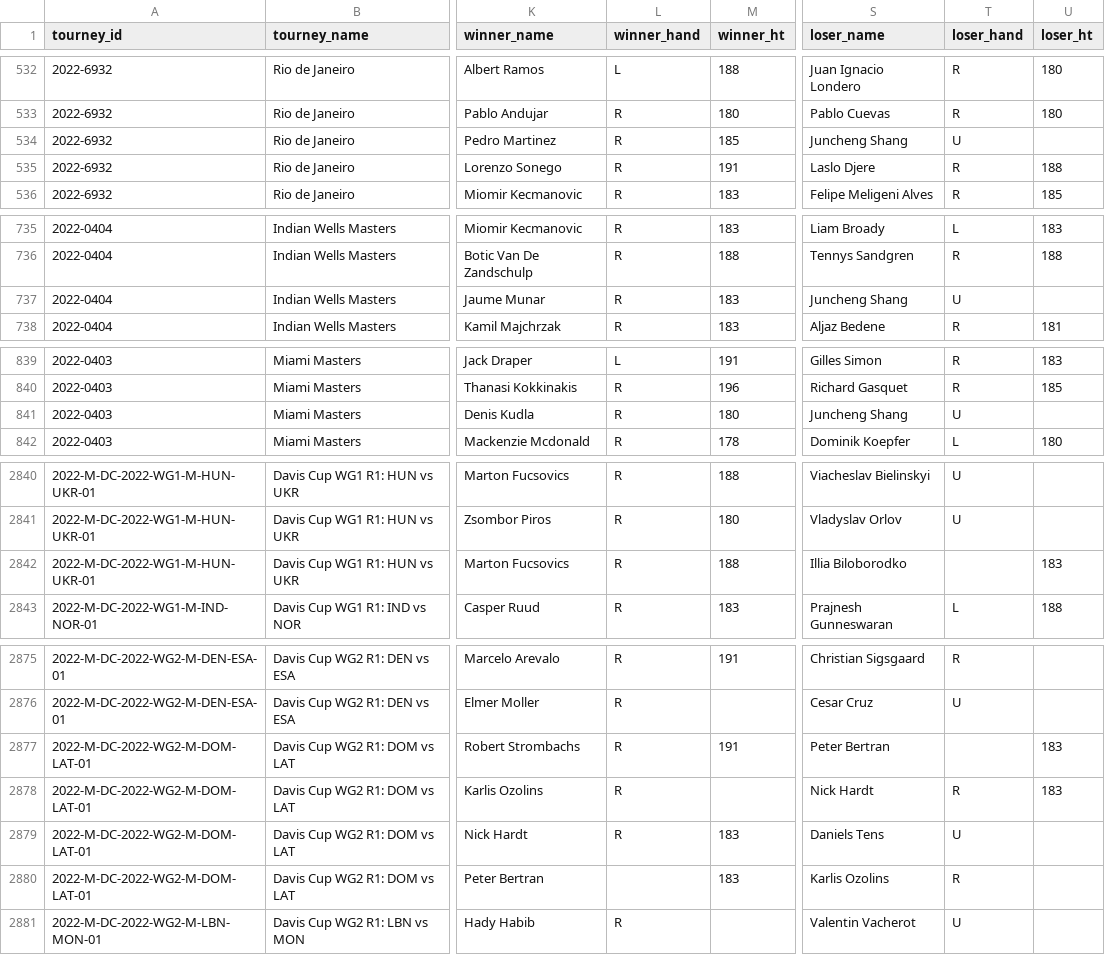
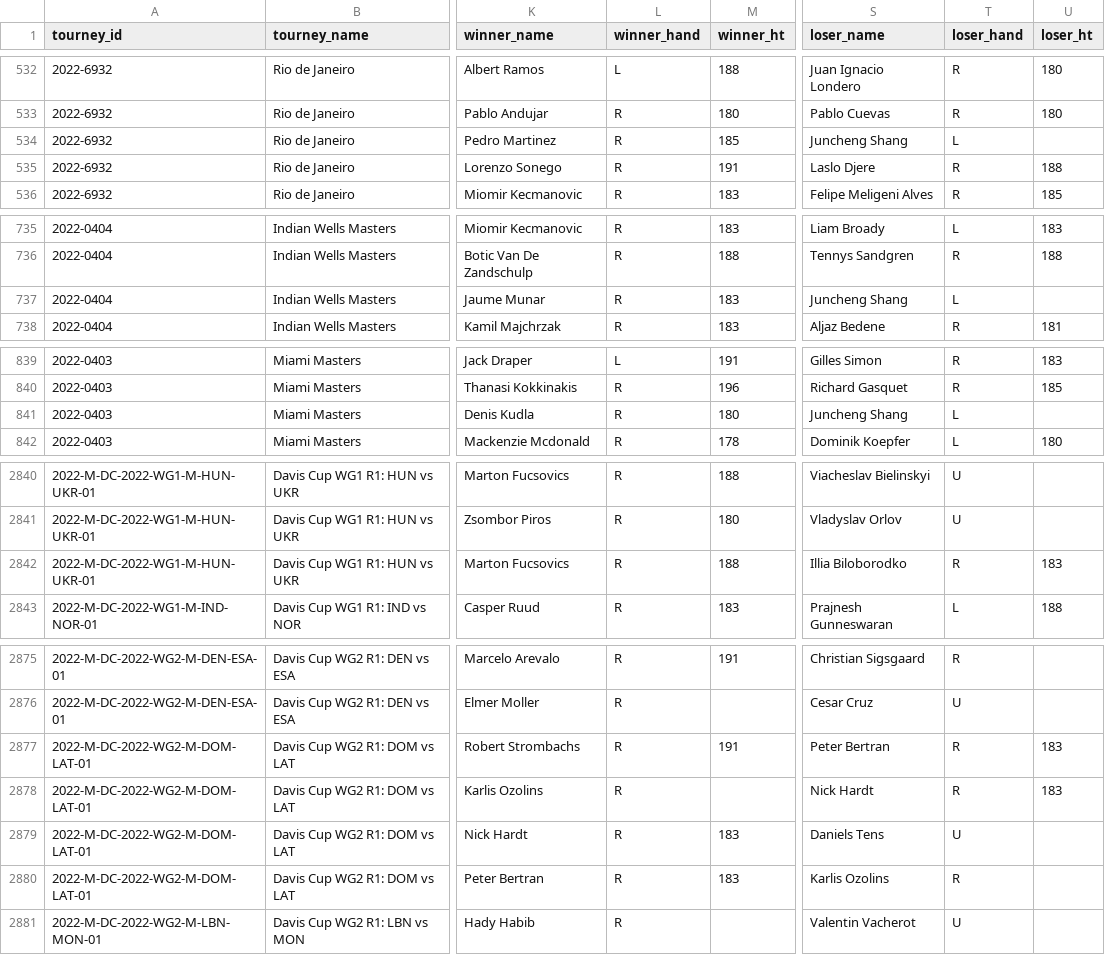
Before and after one commit to JeffSackmann/tennis_atp, a CSV file: atp_matches_2022.csv, drawn as a sheet; only a part is shown, gaps mark what is left out; the diff covers the shown part only; the diff names each change by its address in the sheet, - before the commit and + after, or states it on an @@ line.

```diff
--- a/atp_matches_2022.csv
+++ b/atp_matches_2022.csv
-T534 (loser_hand): U
+T534 (loser_hand): L
-T737 (loser_hand): U
+T737 (loser_hand): L
-T841 (loser_hand): U
+T841 (loser_hand): L
-T2842 (loser_hand): (empty)
+T2842 (loser_hand): R
-T2877 (loser_hand): (empty)
+T2877 (loser_hand): R
-L2880 (winner_hand): (empty)
+L2880 (winner_hand): R
```
Also changed, not shown: 1 edited cell elsewhere in this file, 2 other files.
